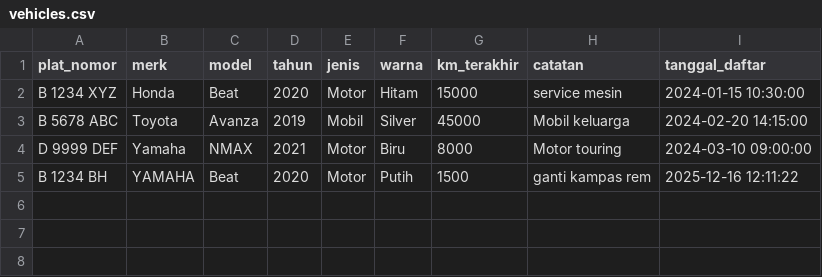
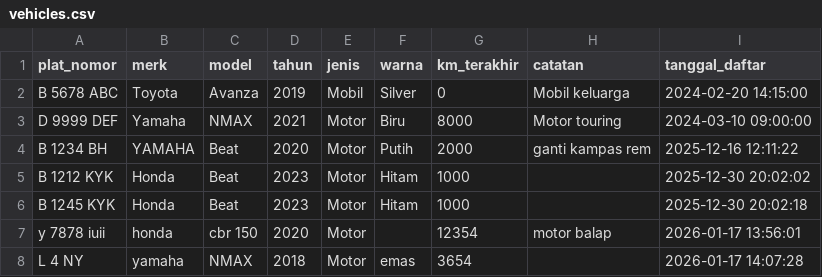
Before and after one commit to Reaz171/tracking-perawatan-kendaraan, a CSV file: data/vehicles.csv, drawn as a sheet.

```diff
--- a/data/vehicles.csv
+++ b/data/vehicles.csv
@@ -1,5 +1,8 @@
 plat_nomor,merk,model,tahun,jenis,warna,km_terakhir,catatan,tanggal_daftar
-B 1234 XYZ,Honda,Beat,2020,Motor,Hitam,15000,service mesin,2024-01-15 10:30:00
-B 5678 ABC,Toyota,Avanza,2019,Mobil,Silver,45000,Mobil keluarga,2024-02-20 14:15:00
+B 5678 ABC,Toyota,Avanza,2019,Mobil,Silver,0,Mobil keluarga,2024-02-20 14:15:00
 D 9999 DEF,Yamaha,NMAX,2021,Motor,Biru,8000,Motor touring,2024-03-10 09:00:00
-B 1234 BH,YAMAHA,Beat,2020,Motor,Putih,1500,ganti kampas rem,2025-12-16 12:11:22
+B 1234 BH,YAMAHA,Beat,2020,Motor,Putih,2000,ganti kampas rem,2025-12-16 12:11:22
+B 1212 KYK,Honda,Beat,2023,Motor,Hitam,1000,,2025-12-30 20:02:02
+B 1245 KYK,Honda,Beat,2023,Motor,Hitam,1000,,2025-12-30 20:02:18
+y 7878 iuii,honda,cbr 150,2020,Motor,,12354,motor balap,2026-01-17 13:56:01
+L 4 NY,yamaha,NMAX,2018,Motor,emas,3654,,2026-01-17 14:07:28
```
Also changed, not shown: data/service_log.csv, 7 other files.
